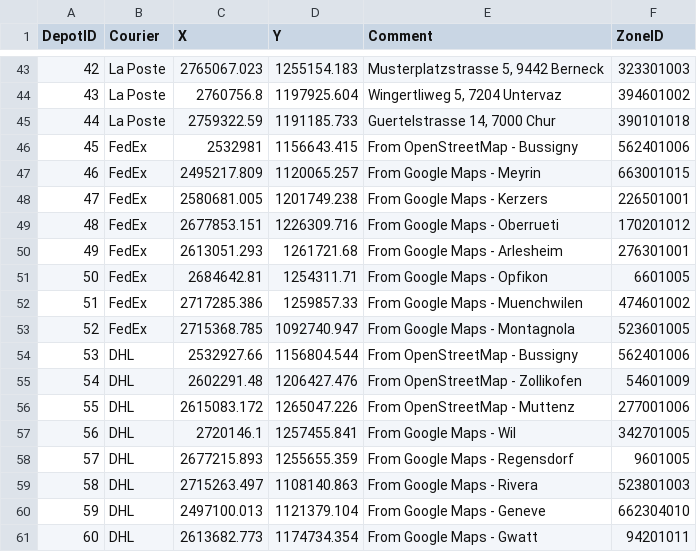
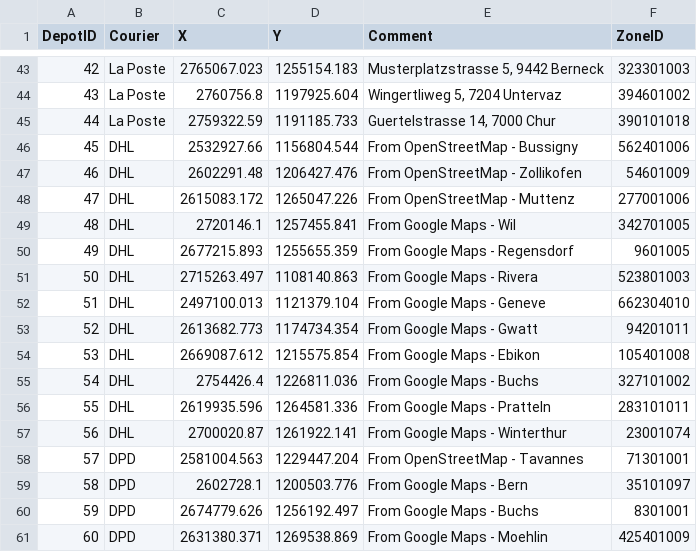
Before and after one commit to AREschweiz/LCV_model, a CSV file: parameters/ParcelDepots.csv, drawn as a sheet; only a part is shown, gaps mark what is left out; the shorter side is filled out with more unchanged rows; removed rows and columns are numbered as before the commit, all else as after; the diff names each change by its address in the sheet, - before the commit and + after, or states it on an @@ line.

Commit message:
removed FedEx (only courier)

```diff
--- a/parameters/ParcelDepots.csv
+++ b/parameters/ParcelDepots.csv
-row 46: 45 | FedEx | 2532981 | 1156643.415 | From OpenStreetMap - Bussigny | 562401006
-row 47: 46 | FedEx | 2495217.809 | 1120065.257 | From Google Maps - Meyrin | 663001015
-row 48: 47 | FedEx | 2580681.005 | 1201749.238 | From Google Maps - Kerzers | 226501001
-row 49: 48 | FedEx | 2677853.151 | 1226309.716 | From Google Maps - Oberrueti | 170201012
-row 50: 49 | FedEx | 2613051.293 | 1261721.68 | From Google Maps - Arlesheim | 276301001
-row 51: 50 | FedEx | 2684642.81 | 1254311.71 | From Google Maps - Opfikon | 6601005
-row 52: 51 | FedEx | 2717285.386 | 1259857.33 | From Google Maps - Muenchwilen | 474601002
-row 53: 52 | FedEx | 2715368.785 | 1092740.947 | From Google Maps - Montagnola | 523601005
@@ column A (DepotID) renumbered from row 46 down @@
```
Also changed, not shown: 1 other file.
